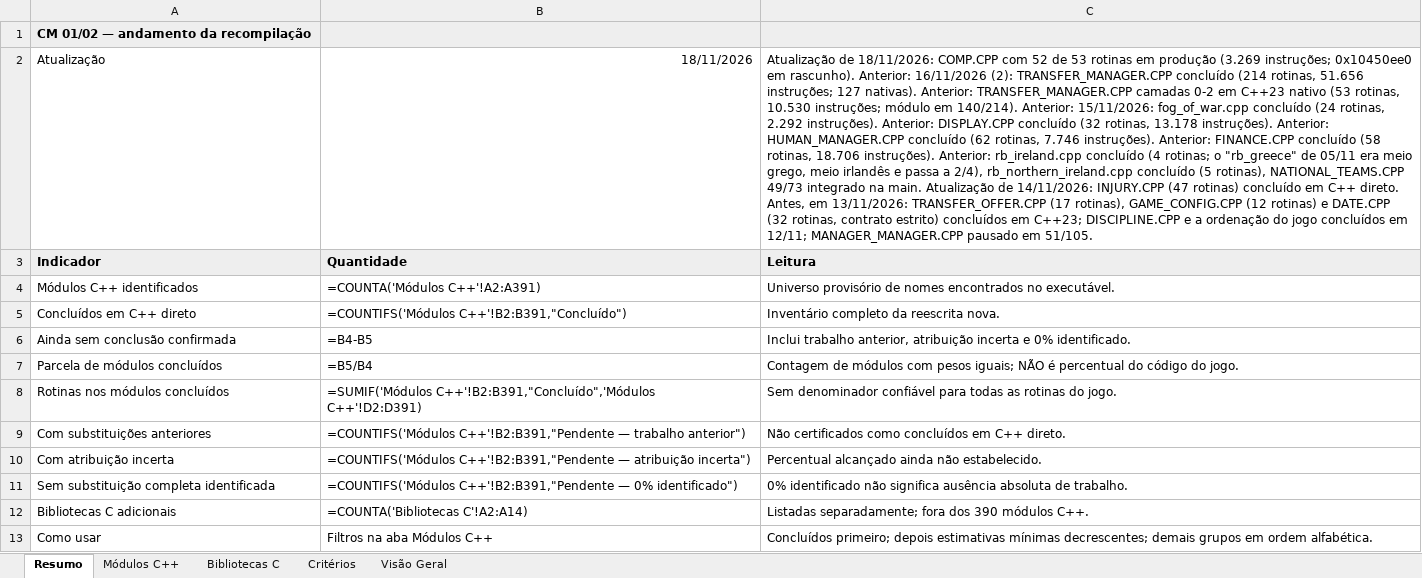
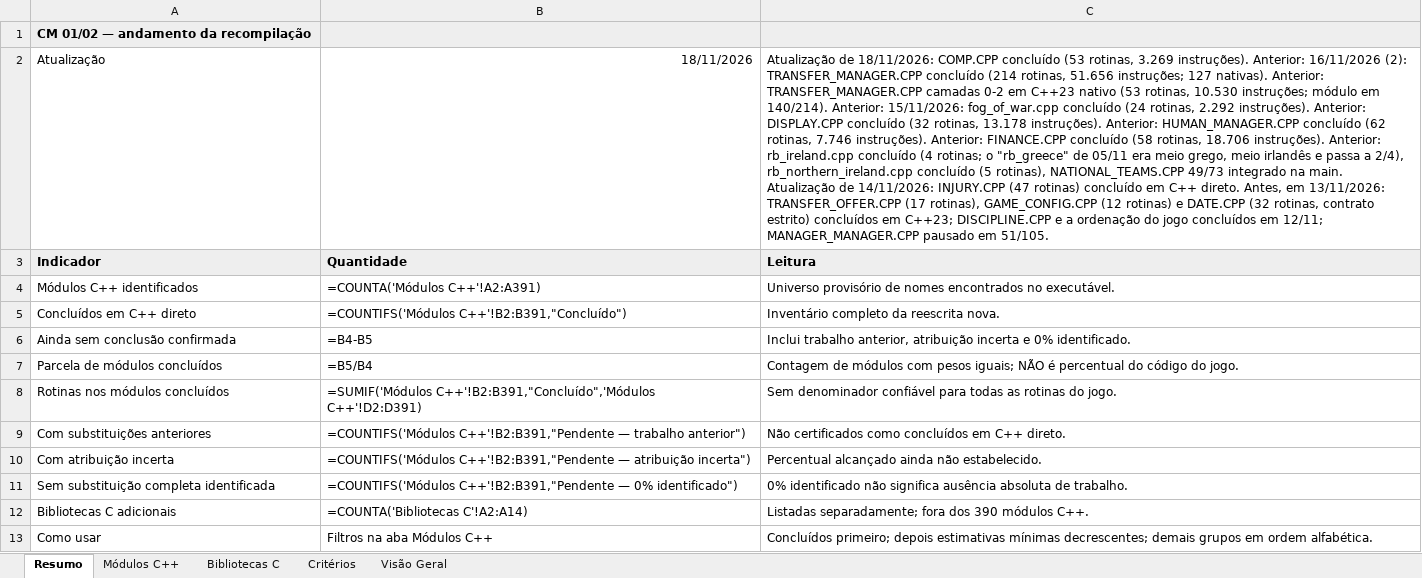
Before and after one commit to VictorDMor/cm0102mac, an Excel workbook: docs/recompilation-progress.xlsx, sheet Resumo, drawn as a sheet; values as stored, in another font and other column widths than the file's, no borders; formulas without a stored value are shown as written; the diff names each change by its address in the sheet, - before the commit and + after, or states it on an @@ line.

```diff
--- a/docs/recompilation-progress.xlsx (sheet Resumo)
+++ b/docs/recompilation-progress.xlsx (sheet Resumo)
-C2: …18/11/2026: COMP.CPP com 52 de 53 rotinas em produção (3.269 instruções; 0x10450ee0 em rascunho). Anterior: 16/11/2026…
+C2: …18/11/2026: COMP.CPP concluído (53 rotinas, 3.269 instruções). Anterior: 16/11/2026…
```
Also changed, not shown: sheet Visão Geral, sheet Módulos C++, 5 other files.
